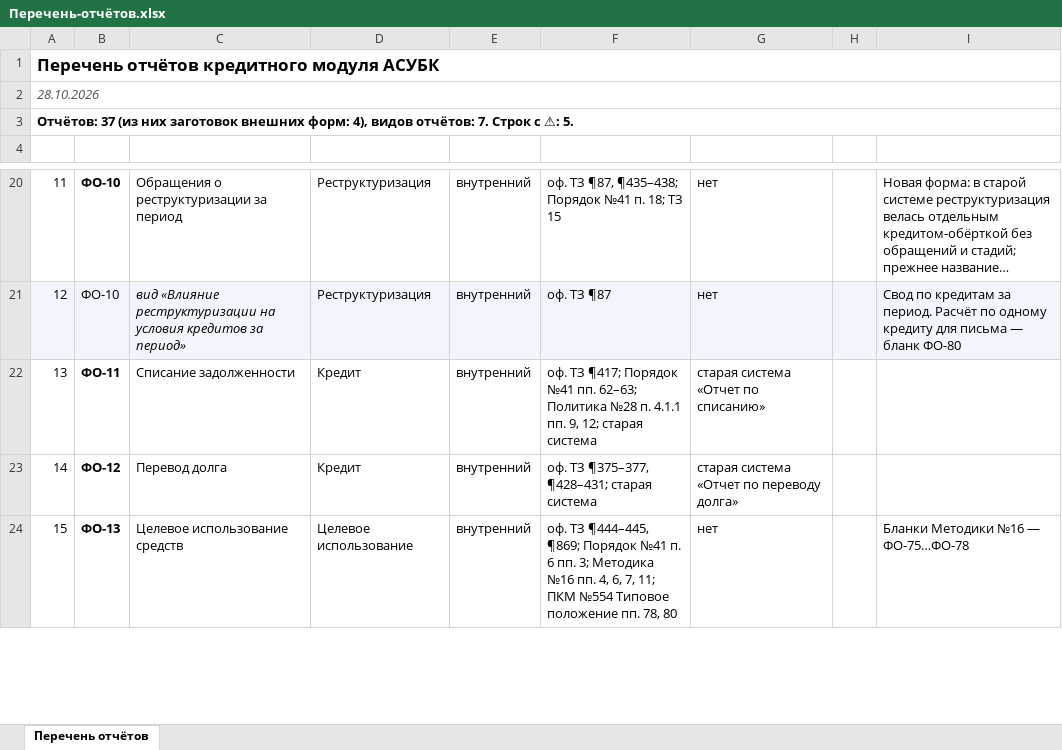
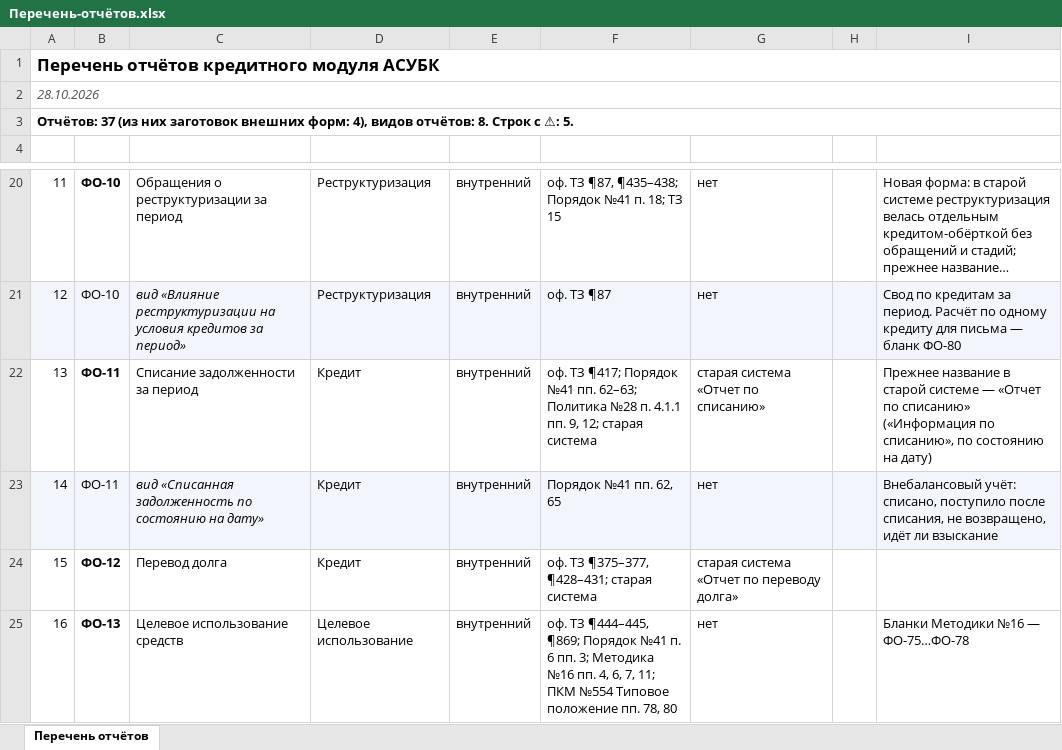
Before and after one commit to omurgazievnursultan8-hue/asubk-test, an Excel workbook: docs/perechen-otchetov/Перечень-отчётов.xlsx, sheet Перечень отчётов, drawn as a sheet; only a part is shown, gaps mark what is left out; long unchanged cells end in …; values as stored, in another font and other column widths than the file's, no borders; the diff names each change by its address in the sheet, - before the commit and + after, or states it on an @@ line.

```diff
--- a/docs/perechen-otchetov/Перечень-отчётов.xlsx (sheet Перечень отчётов)
+++ b/docs/perechen-otchetov/Перечень-отчётов.xlsx (sheet Перечень отчётов)
@@ column A renumbered from row 3 down @@
-C22: Списание задолженности
+C22: Списание задолженности за период
-I22: (empty)
+I22: Прежнее название в старой системе — «Отчет по списанию» («Информация по списанию», по состоянию на дату)
+row 23: 14 | ФО-11 | вид «Списанная задолженность по состоянию на дату» | Кредит | внутренний | Порядок №41 пп. 62, 65 | нет |  | Внебалансовый учёт: списано, поступило после списания, не возвращено, идёт ли взыскание
```
Also changed, not shown: docs/perechen-otchetov/obrazcy/ФО-11.xlsx, docs/perechen-otchetov/Перечень.xlsx, 3 other files.
